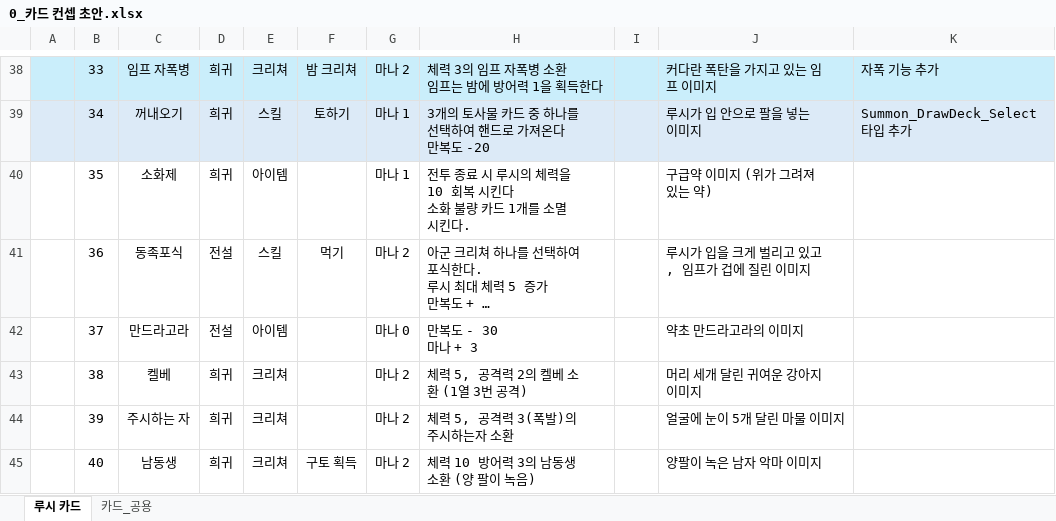
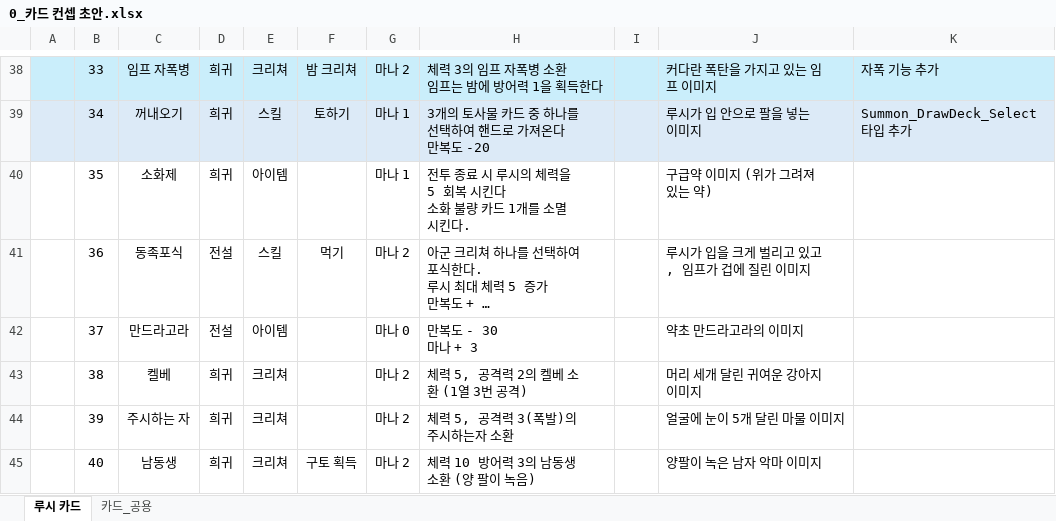
Before and after one commit to Milkbboy/repo, an Excel workbook: Assets/ERang/Excels/0_카드 컨셉 초안.xlsx, sheet 루시 카드, drawn as a sheet; only a part is shown, gaps mark what is left out; long unchanged cells end in …; values as stored, in another font and other column widths than the file's, no borders; the diff names each change by its address in the sheet, - before the commit and + after, or states it on an @@ line.

```diff
--- a/Assets/ERang/Excels/0_카드 컨셉 초안.xlsx (sheet 루시 카드)
+++ b/Assets/ERang/Excels/0_카드 컨셉 초안.xlsx (sheet 루시 카드)
-H40: …체력을 10 회복 시…
+H40: …체력을 5 회복 시…
```
Also changed, not shown: Assets/ERang/Excels/AbilityData.xlsx, Assets/ERang/Excels/AiData.xlsx, 11 other files.
